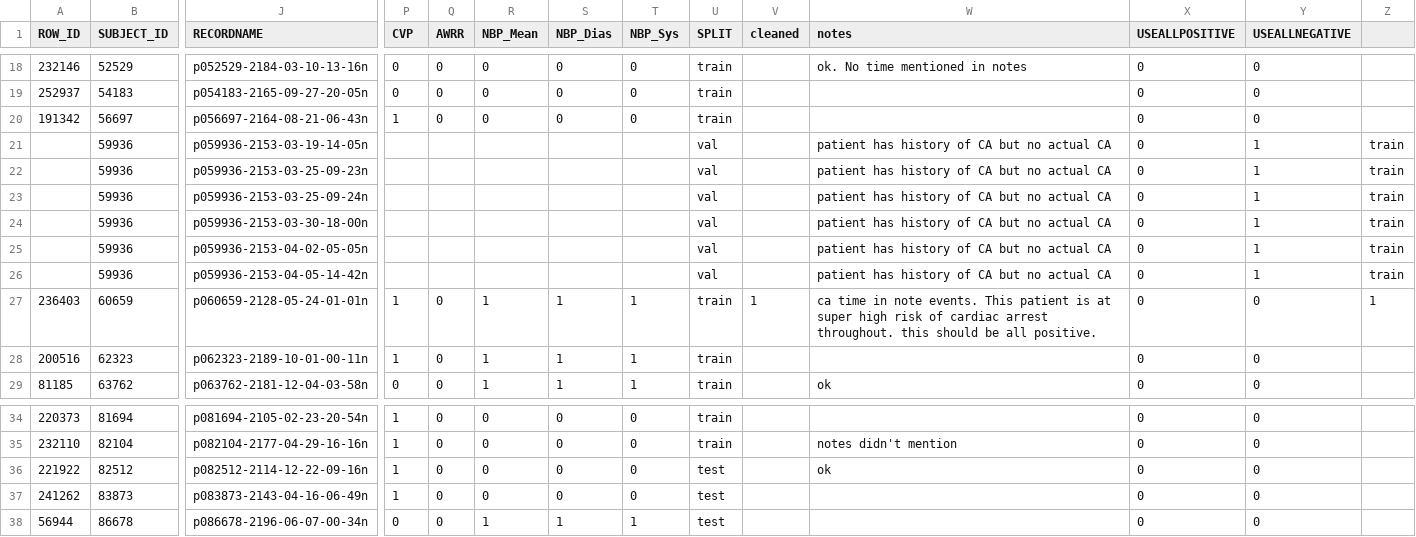
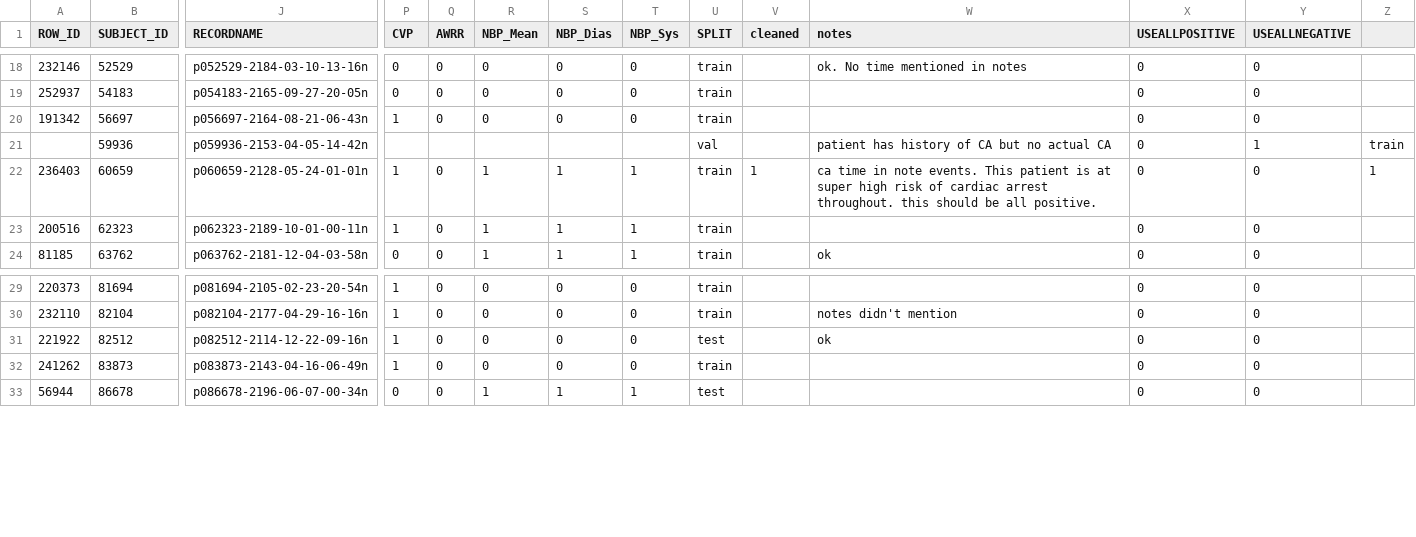
Before and after one commit to travistangvh/time-series-kafka-demo, a CSV file: data/patients_waveform.csv, drawn as a sheet; only a part is shown, gaps mark what is left out; removed rows and columns are numbered as before the commit, all else as after; rows hold the shown columns only; the diff names each change by its address in the sheet, - before the commit and + after, or states it on an @@ line.

Commit message:
update data
nice curve showing up. need more regularization

```diff
--- a/data/patients_waveform.csv
+++ b/data/patients_waveform.csv
-row 21:  | 59936 | p059936-2153-03-19-14-05n |  |  |  |  |  | val |  | patient has history of CA but no actual CA | 0 | 1 | train
-row 22:  | 59936 | p059936-2153-03-25-09-23n |  |  |  |  |  | val |  | patient has history of CA but no actual CA | 0 | 1 | train
-row 23:  | 59936 | p059936-2153-03-25-09-24n |  |  |  |  |  | val |  | patient has history of CA but no actual CA | 0 | 1 | train
-row 24:  | 59936 | p059936-2153-03-30-18-00n |  |  |  |  |  | val |  | patient has history of CA but no actual CA | 0 | 1 | train
-row 25:  | 59936 | p059936-2153-04-02-05-05n |  |  |  |  |  | val |  | patient has history of CA but no actual CA | 0 | 1 | train
-U32 (SPLIT): test
+U32 (SPLIT): train
```
Also changed, not shown: 1 other file.
